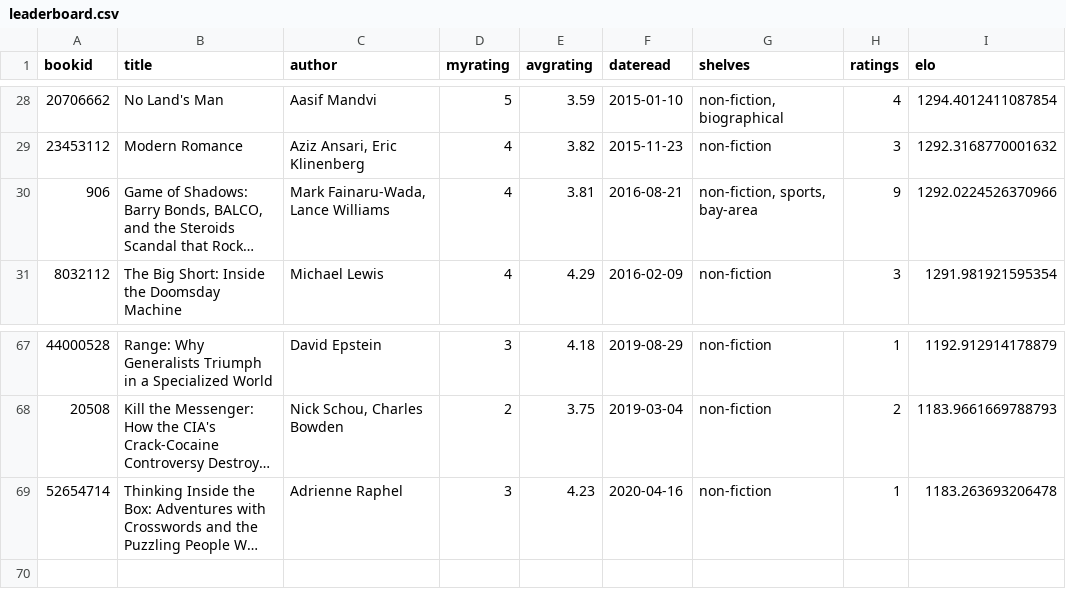
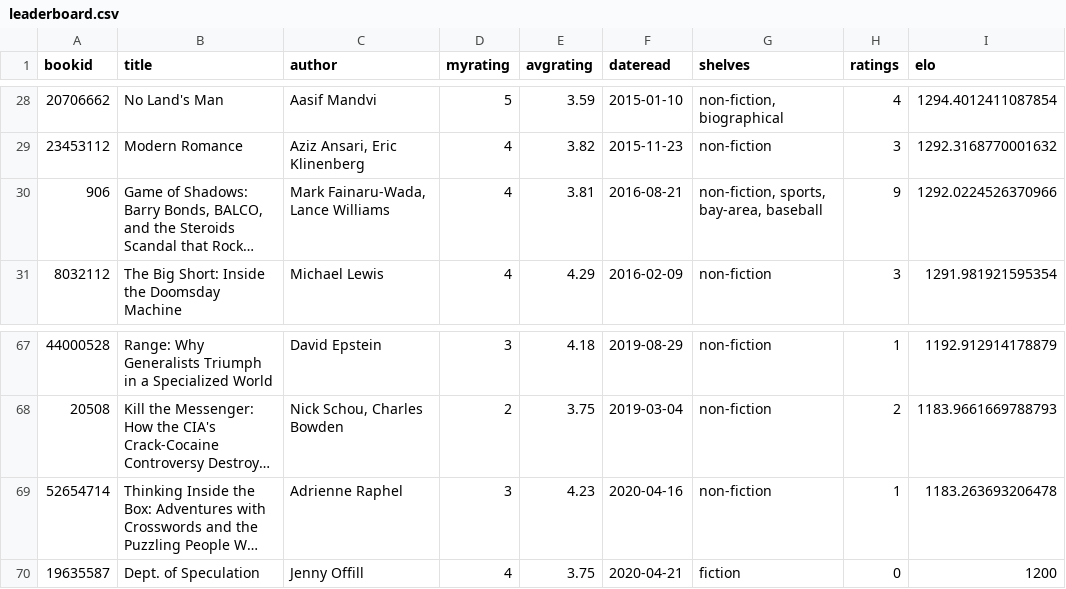
Before and after one commit to ryanvmenezes/book-ratings-elo, a CSV file: leaderboard.csv, drawn as a sheet; only a part is shown, gaps mark what is left out; long unchanged cells end in …; the diff names each change by its address in the sheet, - before the commit and + after, or states it on an @@ line.

```diff
--- a/leaderboard.csv
+++ b/leaderboard.csv
-G30 (shelves): non-fiction, sports, bay-area
+G30 (shelves): non-fiction, sports, bay-area, baseball
+row 70: 19635587 | Dept. of Speculation | Jenny Offill | 4 | 3.75 | 2020-04-21 | fiction | 0 | 1200
```
Also changed, not shown: goodreads_library_export.csv, 4 other files.
